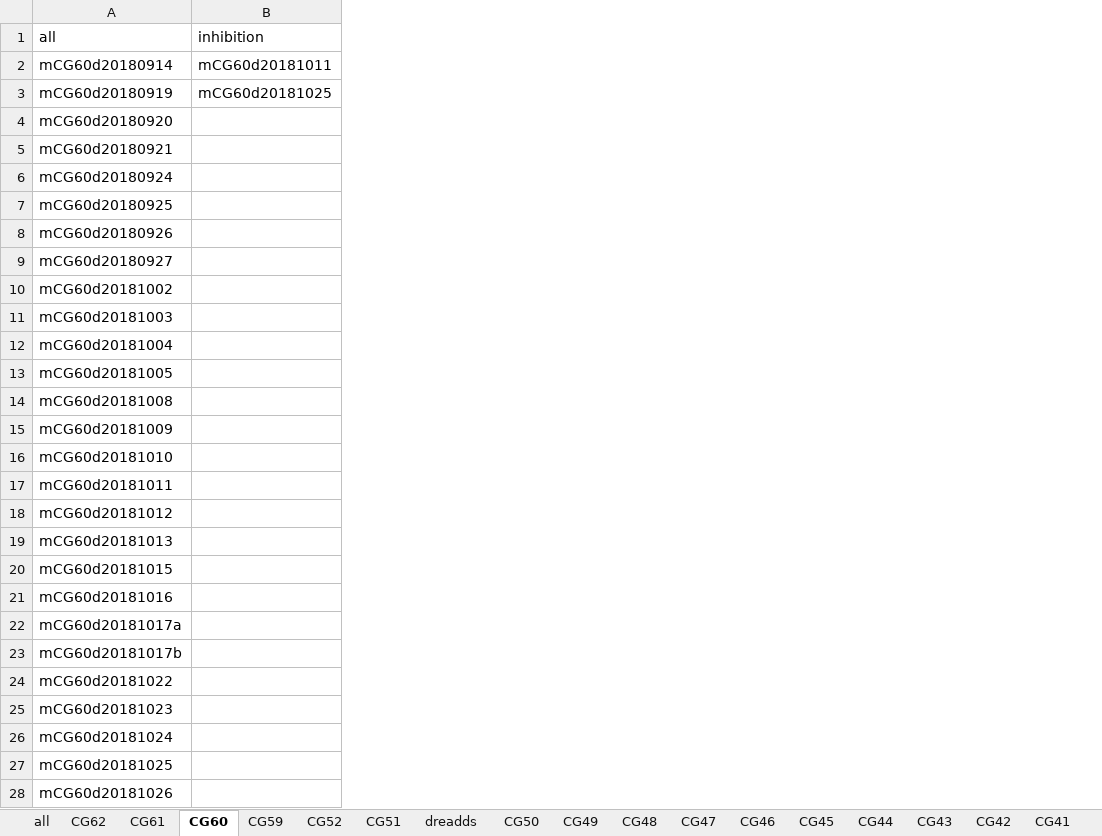
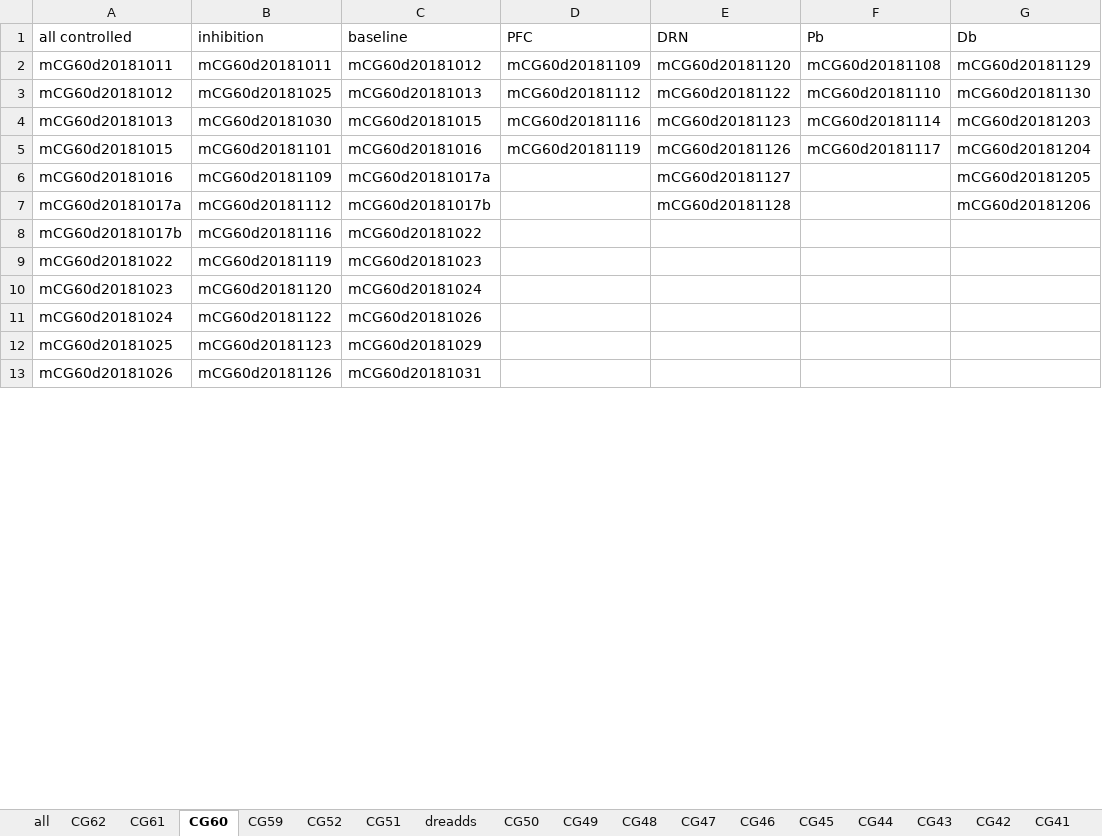
Before and after one commit to JeremiahYCohenLab/heliaAnalysis, an Excel workbook: matlabCode/operantMatching/goodBehDays.xlsx, sheet CG60, drawn as a sheet; only a part is shown; values as stored, in another font and other column widths than the file's, no borders; removed rows and columns are numbered as before the commit, all else as after; the diff covers the shown part only; the diff names each change by its address in the sheet, - before the commit and + after, or states it on an @@ line.

```diff
--- a/matlabCode/operantMatching/goodBehDays.xlsx (sheet CG60)
+++ b/matlabCode/operantMatching/goodBehDays.xlsx (sheet CG60)
+column C (baseline), rows 2-13: mCG60d20181012 | mCG60d20181013 | mCG60d20181015 | mCG60d20181016 | mCG60d20181017a | mCG60d20181017b | mCG60d20181022 | mCG60d20181023 | mCG60d20181024 | mCG60d20181026 | mCG60d20181029 | mCG60d20181031
+column D (PFC), rows 2-5: mCG60d20181109 | mCG60d20181112 | mCG60d20181116 | mCG60d20181119
+column E (DRN), rows 2-7: mCG60d20181120 | mCG60d20181122 | mCG60d20181123 | mCG60d20181126 | mCG60d20181127 | mCG60d20181128
+column F (Pb), rows 2-5: mCG60d20181108 | mCG60d20181110 | mCG60d20181114 | mCG60d20181117
+column G (Db), rows 2-7: mCG60d20181129 | mCG60d20181130 | mCG60d20181203 | mCG60d20181204 | mCG60d20181205 | mCG60d20181206
-A1: all
+A1: all controlled
-row 2: mCG60d20180914 | mCG60d20181011
-row 3: mCG60d20180919 | mCG60d20181025
-row 4: mCG60d20180920
-row 5: mCG60d20180921
-row 6: mCG60d20180924
-row 7: mCG60d20180925
-row 8: mCG60d20180926
-row 9: mCG60d20180927
-row 10: mCG60d20181002
-row 11: mCG60d20181003
-row 12: mCG60d20181004
-row 13: mCG60d20181005
-row 14: mCG60d20181008
-row 15: mCG60d20181009
-row 16: mCG60d20181010
-B2 (inhibition): (empty)
+B2 (inhibition): mCG60d20181011
-B3 (inhibition): (empty)
+B3 (inhibition): mCG60d20181025
-B4 (inhibition): (empty)
+B4 (inhibition): mCG60d20181030
-B5 (inhibition): (empty)
+B5 (inhibition): mCG60d20181101
-B6 (inhibition): (empty)
+B6 (inhibition): mCG60d20181109
-B7 (inhibition): (empty)
+B7 (inhibition): mCG60d20181112
-B8 (inhibition): (empty)
+B8 (inhibition): mCG60d20181116
-B9 (inhibition): (empty)
+B9 (inhibition): mCG60d20181119
-B10 (inhibition): (empty)
+B10 (inhibition): mCG60d20181120
-B11 (inhibition): (empty)
+B11 (inhibition): mCG60d20181122
-B12 (inhibition): (empty)
+B12 (inhibition): mCG60d20181123
-B13 (inhibition): (empty)
+B13 (inhibition): mCG60d20181126
```
Also changed, not shown: 24 added rows elsewhere in this sheet, sheet CG59, sheet CG61, sheet CG62, 4 other files.
